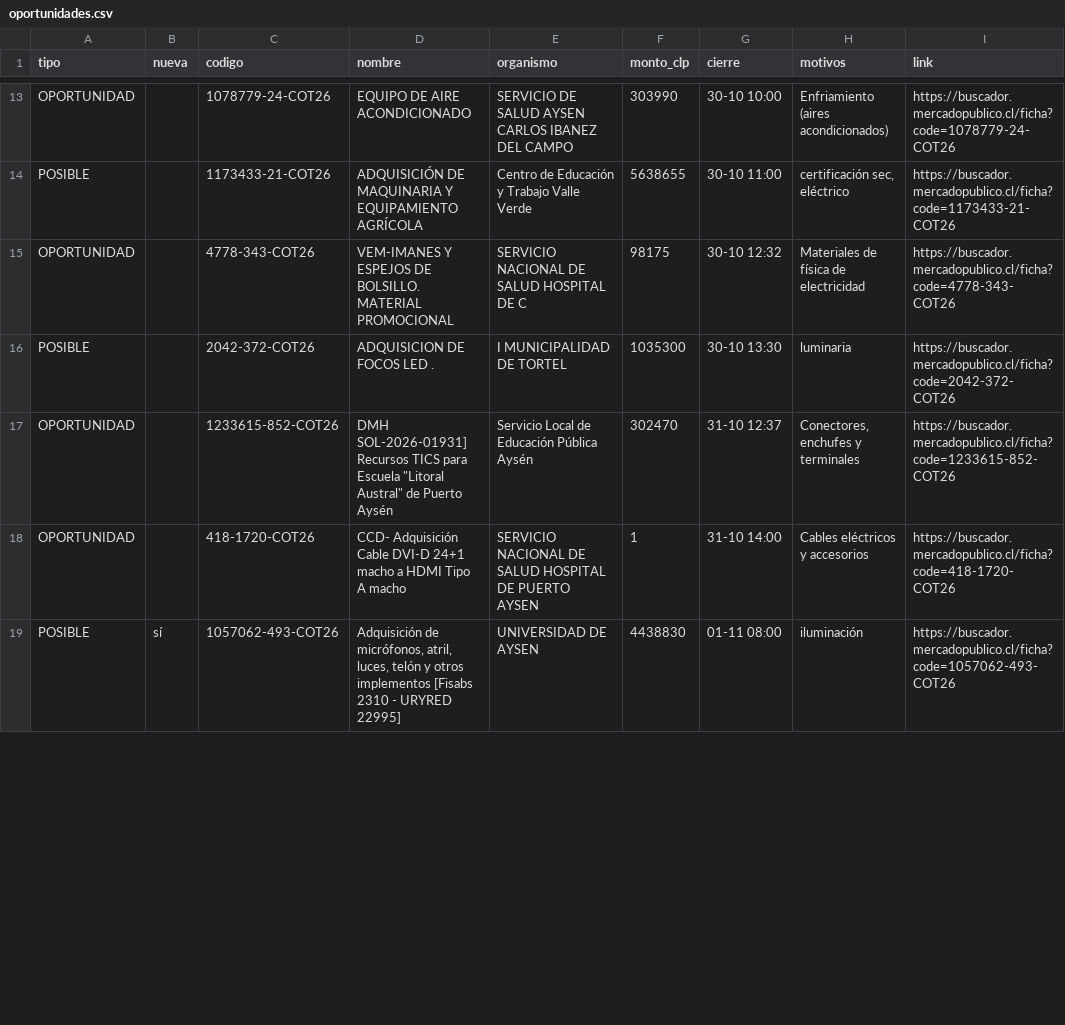
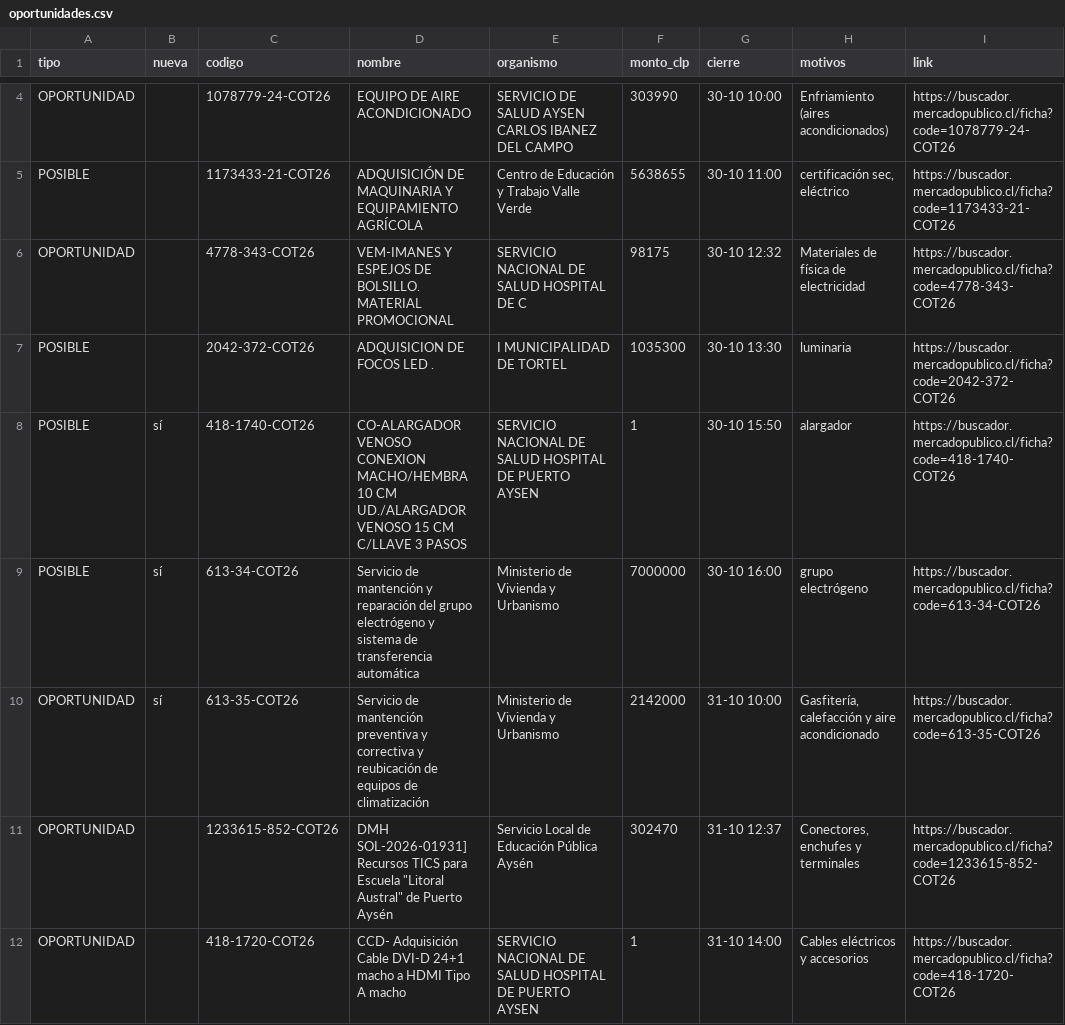
Before and after one commit to ricardoarevalo2/radar-aysen, a CSV file: docs/z-f3312e8e/oportunidades.csv, drawn as a sheet; only a part is shown, gaps mark what is left out; the shorter side is filled out with more unchanged rows; the diff covers the shown part only.

```diff
--- a/docs/z-f3312e8e/oportunidades.csv
+++ b/docs/z-f3312e8e/oportunidades.csv
@@ -16,2 +7,5 @@ OPORTUNIDAD;;4778-343-COT26;VEM-IMANES Y ESPEJOS DE BOLSILLO. MATERIAL PROMOCION
 POSIBLE;;2042-372-COT26;ADQUISICION  DE  FOCOS  LED .;I MUNICIPALIDAD DE TORTEL;1035300;30-10 13:30;luminaria;https://buscador.mercadopublico.cl/ficha?code=2042-372-COT26
+POSIBLE;sí;418-1740-COT26;CO-ALARGADOR VENOSO CONEXION MACHO/HEMBRA 10 CM UD./ALARGADOR VENOSO 15 CM C/LLAVE 3 PASOS;SERVICIO NACIONAL DE SALUD HOSPITAL DE PUERTO AYSEN;1;30-10 15:50;alargador;https://buscador.mercadopublico.cl/ficha?code=418-1740-COT26
+POSIBLE;sí;613-34-COT26;Servicio de mantención y reparación del grupo electrógeno y sistema de transferencia automática;Ministerio de Vivienda y Urbanismo;7000000;30-10 16:00;grupo electrógeno;https://buscador.mercadopublico.cl/ficha?code=613-34-COT26
+OPORTUNIDAD;sí;613-35-COT26;Servicio de mantención preventiva y correctiva y reubicación de equipos de climatización;Ministerio de Vivienda y Urbanismo;2142000;31-10 10:00;Gasfitería, calefacción y aire acondicionado;https://buscador.mercadopublico.cl/ficha?code=613-35-COT26
 OPORTUNIDAD;;1233615-852-COT26;"DMH SOL-2026-01931] Recursos TICS para Escuela ""Litoral Austral"" de Puerto Aysén";Servicio Local de Educación Pública Aysén;302470;31-10 12:37;Conectores, enchufes y terminales;https://buscador.mercadopublico.cl/ficha?code=1233615-852-COT26
```
Also changed, not shown: 2 added rows, 9 removed rows and 2 edited cells elsewhere in this file, docs/oportunidades.csv, 7 other files.
